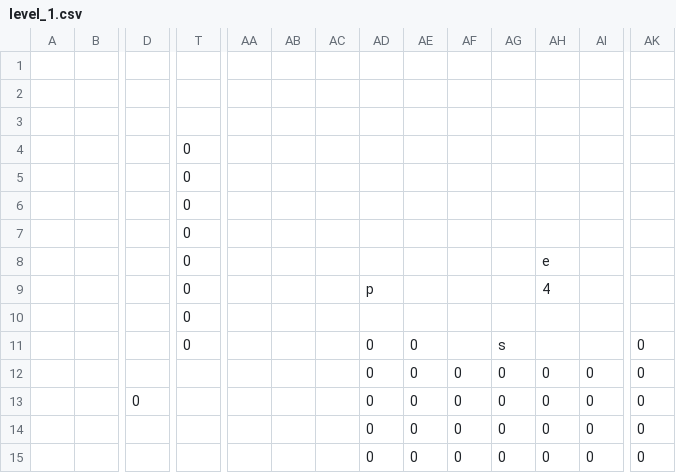
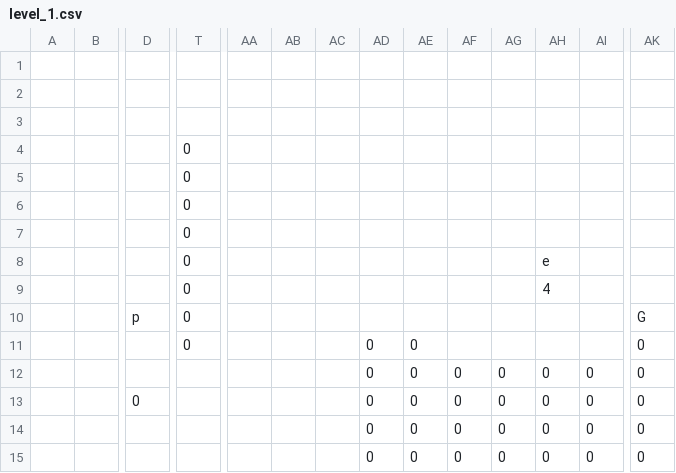
Before and after one commit to LuCCaRiO/TheDark, a CSV file: levels/level_1.csv, drawn as a sheet; only a part is shown, gaps mark what is left out; removed rows and columns are numbered as before the commit, all else as after; rows hold the shown columns only; the diff names each change by its address in the sheet, - before the commit and + after, or states it on an @@ line.

```diff
--- a/levels/level_1.csv
+++ b/levels/level_1.csv
-AD9: p
+AD9: (empty)
-row 10:  |  |  | 0
+row 10:  |  | p | 0 |  |  |  |  |  |  |  |  |  | G
-AG11: s
+AG11: (empty)
```
Also changed, not shown: 7 other files.
